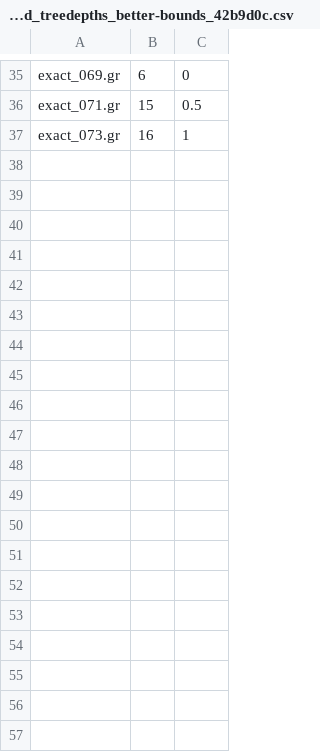
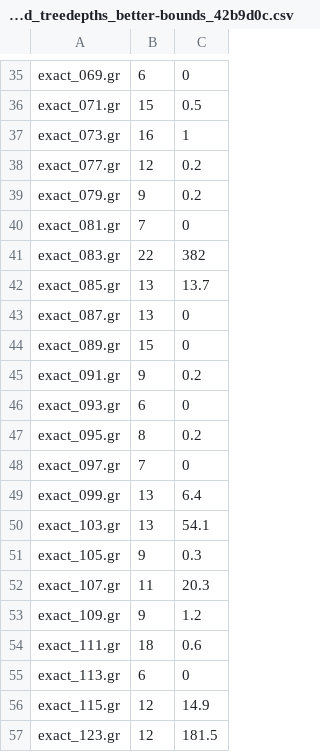
Before and after one commit to mjdv/tdULL, a CSV file: src/timings/computed_treedepths_better-bounds_42b9d0c.csv, drawn as a sheet; only a part is shown, gaps mark what is left out; the diff covers the shown part only.

Commit message:
added timings

```diff
--- a/src/timings/computed_treedepths_better-bounds_42b9d0c.csv
+++ b/src/timings/computed_treedepths_better-bounds_42b9d0c.csv
@@ -37 +37,21 @@ exact_071.gr,15,0.5,
 exact_073.gr,16,1,
+exact_077.gr,12,0.2,
+exact_079.gr,9,0.2,
+exact_081.gr,7,0,
+exact_083.gr,22,382,
+exact_085.gr,13,13.7,
+exact_087.gr,13,0,
+exact_089.gr,15,0,
+exact_091.gr,9,0.2,
+exact_093.gr,6,0,
+exact_095.gr,8,0.2,
+exact_097.gr,7,0,
+exact_099.gr,13,6.4,
+exact_103.gr,13,54.1,
+exact_105.gr,9,0.3,
+exact_107.gr,11,20.3,
+exact_109.gr,9,1.2,
+exact_111.gr,18,0.6,
+exact_113.gr,6,0,
+exact_115.gr,12,14.9,
+exact_123.gr,12,181.5,
```
Also changed, not shown: 18 added rows elsewhere in this file, 1 other file.
